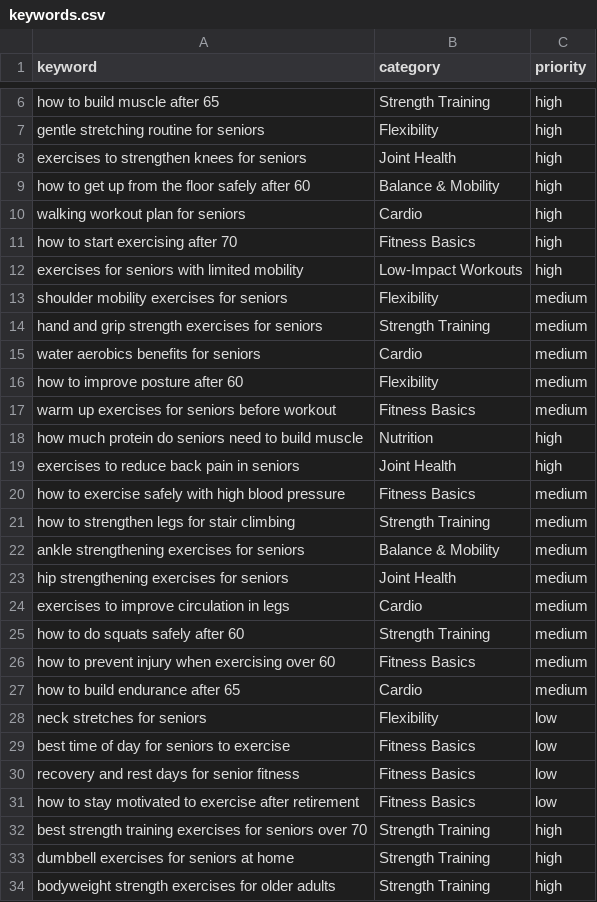
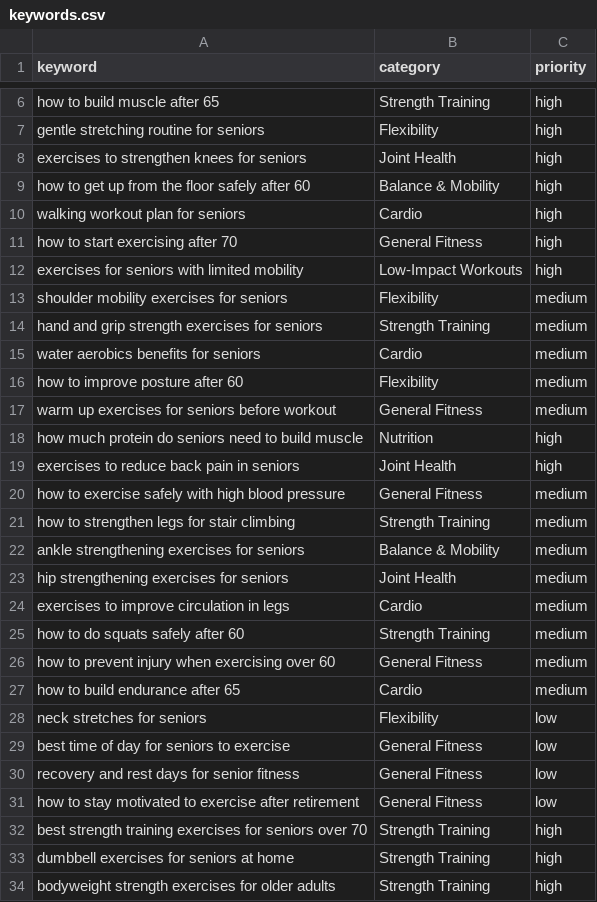
Before and after one commit to peacoat-sites/seniorstrength, a CSV file: keywords.csv, drawn as a sheet; only a part is shown, gaps mark what is left out.

```diff
--- a/keywords.csv
+++ b/keywords.csv
@@ -10,3 +10,3 @@ how to get up from the floor safely after 60,Balance & Mobility,high
 walking workout plan for seniors,Cardio,high
-how to start exercising after 70,Fitness Basics,high
+how to start exercising after 70,General Fitness,high
 exercises for seniors with limited mobility,Low-Impact Workouts,high
@@ -16,6 +16,6 @@ water aerobics benefits for seniors,Cardio,medium
 how to improve posture after 60,Flexibility,medium
-warm up exercises for seniors before workout,Fitness Basics,medium
+warm up exercises for seniors before workout,General Fitness,medium
 how much protein do seniors need to build muscle,Nutrition,high
 exercises to reduce back pain in seniors,Joint Health,high
-how to exercise safely with high blood pressure,Fitness Basics,medium
+how to exercise safely with high blood pressure,General Fitness,medium
 how to strengthen legs for stair climbing,Strength Training,medium
@@ -25,8 +25,8 @@ exercises to improve circulation in legs,Cardio,medium
 how to do squats safely after 60,Strength Training,medium
-how to prevent injury when exercising over 60,Fitness Basics,medium
+how to prevent injury when exercising over 60,General Fitness,medium
 how to build endurance after 65,Cardio,medium
 neck stretches for seniors,Flexibility,low
-best time of day for seniors to exercise,Fitness Basics,low
-recovery and rest days for senior fitness,Fitness Basics,low
-how to stay motivated to exercise after retirement,Fitness Basics,low
+best time of day for seniors to exercise,General Fitness,low
+recovery and rest days for senior fitness,General Fitness,low
+how to stay motivated to exercise after retirement,General Fitness,low
 best strength training exercises for seniors over 70,Strength Training,high
```
Also changed, not shown: 16 other files.
